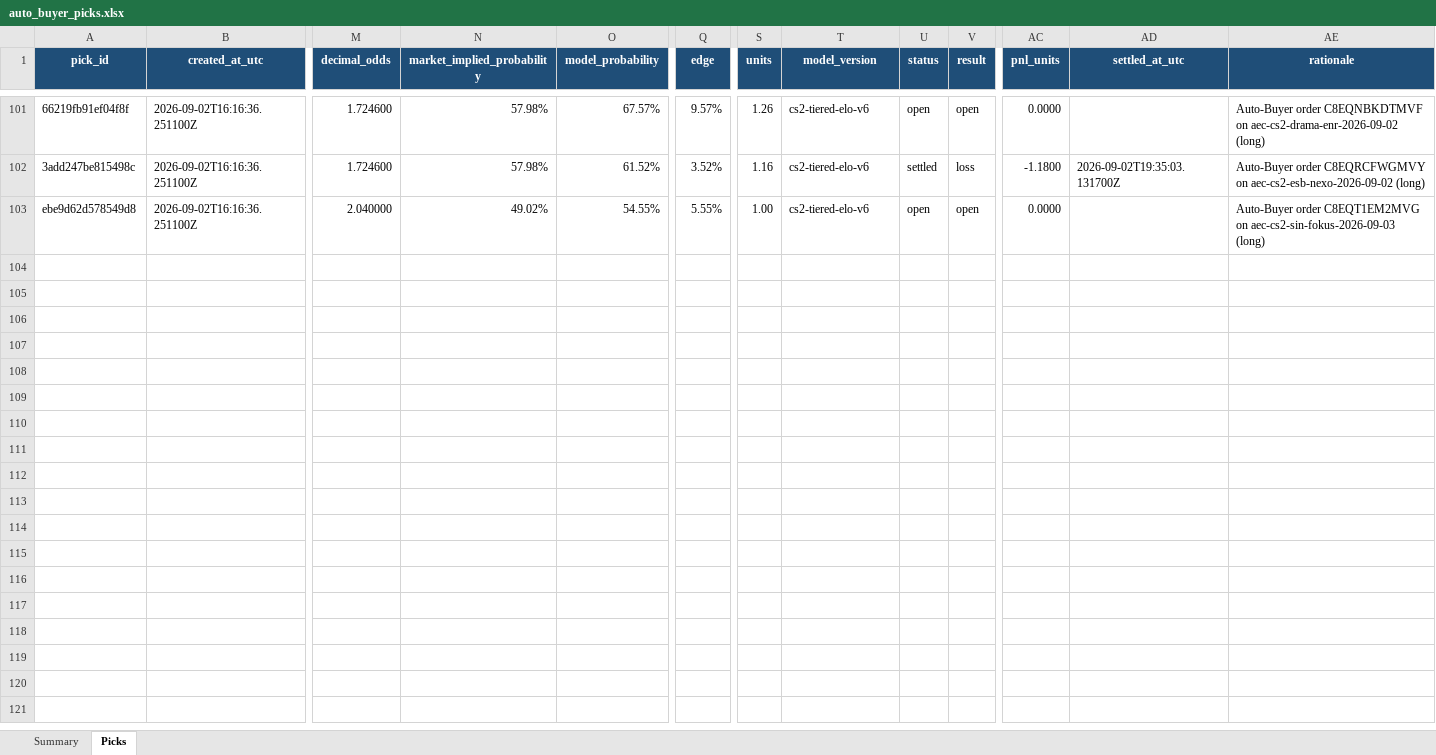
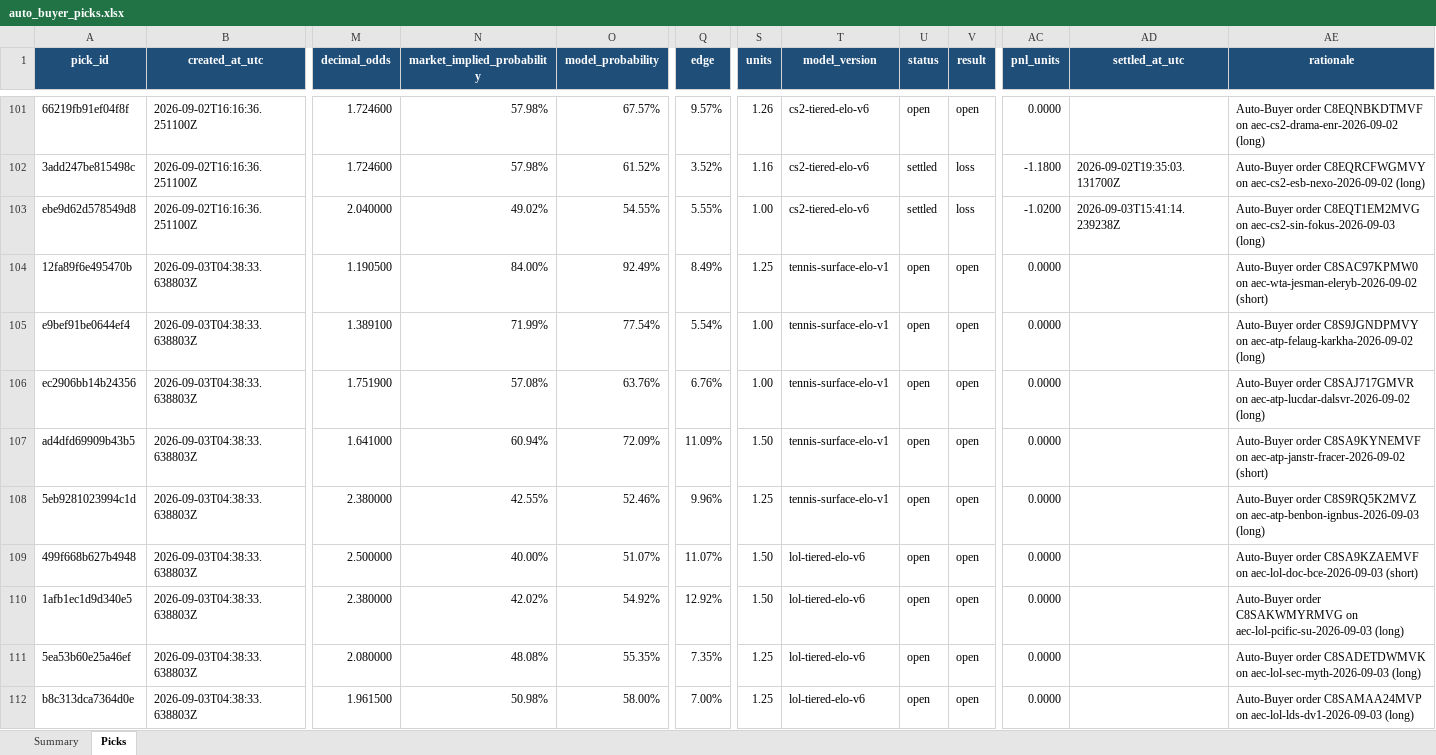
Before and after one commit to Vc9002/model-prediction, an Excel workbook: data/auto_buyer_picks.xlsx, sheet Picks, drawn as a sheet; only a part is shown, gaps mark what is left out; values as stored, in another font and other column widths than the file's, no borders; table styles not drawn; rows hold the shown columns only; the diff covers the shown part only; the diff names each change by its address in the sheet, - before the commit and + after, or states it on an @@ line.

```diff
--- a/data/auto_buyer_picks.xlsx (sheet Picks)
+++ b/data/auto_buyer_picks.xlsx (sheet Picks)
-U103 (status): open
+U103 (status): settled
-V103 (result): open
+V103 (result): loss
-AC103 (pnl_units): 0.0000
+AC103 (pnl_units): -1.0200
-AD103 (settled_at_utc): (empty)
+AD103 (settled_at_utc): 2026-09-03T15:41:14.239238Z
+row 104: 12fa89f6e495470b | 2026-09-03T04:38:33.638803Z | 1.190500 | 84.00% | 92.49% | 8.49% | 1.25 | tennis-surface-elo-v1 | open | open | 0.0000 |  | Auto-Buyer order C8SAC97KPMW0 on aec-wta-jesman-eleryb-2026-09-02 (short)
+row 105: e9bef91be0644ef4 | 2026-09-03T04:38:33.638803Z | 1.389100 | 71.99% | 77.54% | 5.54% | 1.00 | tennis-surface-elo-v1 | open | open | 0.0000 |  | Auto-Buyer order C8S9JGNDPMVY on aec-atp-felaug-karkha-2026-09-02 (long)
+row 106: ec2906bb14b24356 | 2026-09-03T04:38:33.638803Z | 1.751900 | 57.08% | 63.76% | 6.76% | 1.00 | tennis-surface-elo-v1 | open | open | 0.0000 |  | Auto-Buyer order C8SAJ717GMVR on aec-atp-lucdar-dalsvr-2026-09-02 (long)
+row 107: ad4dfd69909b43b5 | 2026-09-03T04:38:33.638803Z | 1.641000 | 60.94% | 72.09% | 11.09% | 1.50 | tennis-surface-elo-v1 | open | open | 0.0000 |  | Auto-Buyer order C8SA9KYNEMVF on aec-atp-janstr-fracer-2026-09-02 (short)
+row 108: 5eb9281023994c1d | 2026-09-03T04:38:33.638803Z | 2.380000 | 42.55% | 52.46% | 9.96% | 1.25 | tennis-surface-elo-v1 | open | open | 0.0000 |  | Auto-Buyer order C8S9RQ5K2MVZ on aec-atp-benbon-ignbus-2026-09-03 (long)
+row 109: 499f668b627b4948 | 2026-09-03T04:38:33.638803Z | 2.500000 | 40.00% | 51.07% | 11.07% | 1.50 | lol-tiered-elo-v6 | open | open | 0.0000 |  | Auto-Buyer order C8SA9KZAEMVF on aec-lol-doc-bce-2026-09-03 (short)
+row 110: 1afb1ec1d9d340e5 | 2026-09-03T04:38:33.638803Z | 2.380000 | 42.02% | 54.92% | 12.92% | 1.50 | lol-tiered-elo-v6 | open | open | 0.0000 |  | Auto-Buyer order C8SAKWMYRMVG on aec-lol-pcific-su-2026-09-03 (long)
+row 111: 5ea53b60e25a46ef | 2026-09-03T04:38:33.638803Z | 2.080000 | 48.08% | 55.35% | 7.35% | 1.25 | lol-tiered-elo-v6 | open | open | 0.0000 |  | Auto-Buyer order C8SADETDWMVK on aec-lol-sec-myth-2026-09-03 (long)
+row 112: b8c313dca7364d0e | 2026-09-03T04:38:33.638803Z | 1.961500 | 50.98% | 58.00% | 7.00% | 1.25 | lol-tiered-elo-v6 | open | open | 0.0000 |  | Auto-Buyer order C8SAMAA24MVP on aec-lol-lds-dv1-2026-09-03 (long)
```
Also changed, not shown: 10 added rows and 4 edited cells elsewhere in this sheet, sheet Summary, 16 other files.
